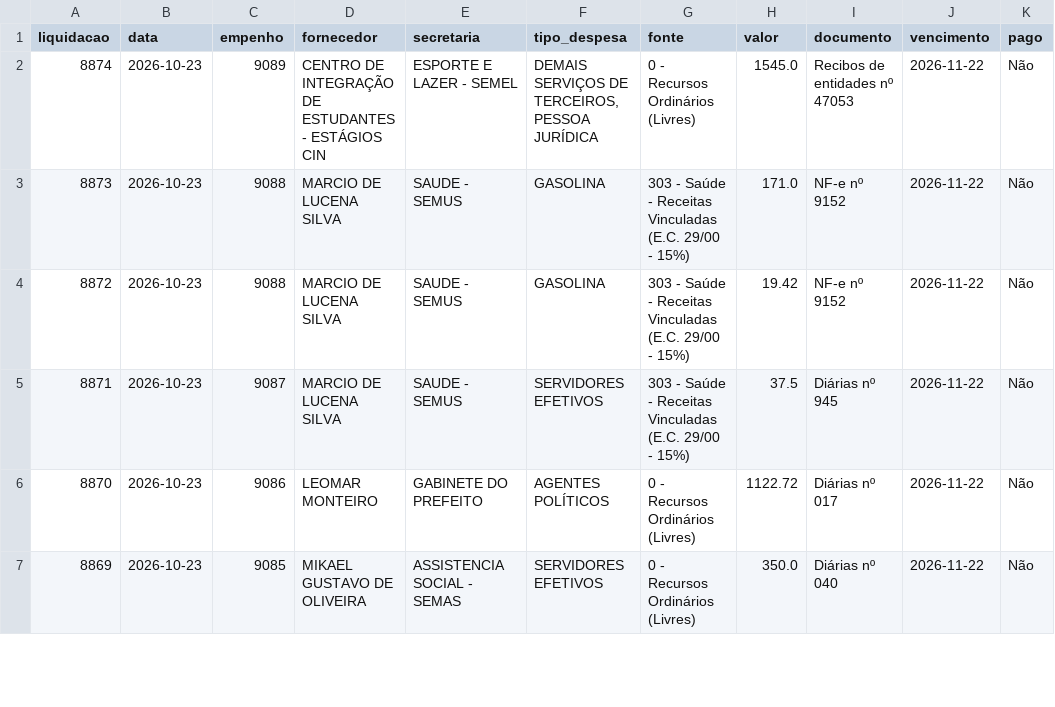
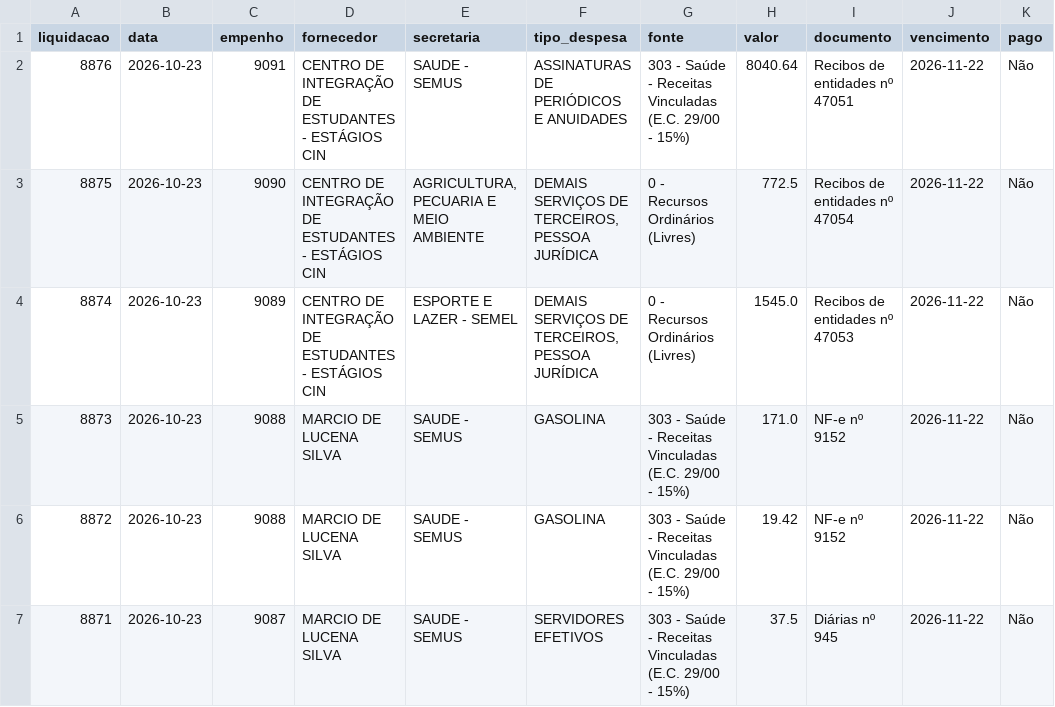
Before and after one commit to vagnerims2/painel-leopolis, a CSV file: data/liquidacoes.csv, drawn as a sheet; only a part is shown; the shorter side is filled out with more unchanged rows.

```diff
--- a/data/liquidacoes.csv
+++ b/data/liquidacoes.csv
@@ -1,2 +1,4 @@
 liquidacao,data,empenho,fornecedor,secretaria,tipo_despesa,fonte,valor,documento,vencimento,pago
+8876,2026-10-23,9091,CENTRO DE INTEGRAÇÃO DE ESTUDANTES - ESTÁGIOS CIN,SAUDE - SEMUS,ASSINATURAS DE PERIÓDICOS E ANUIDADES,303 - Saúde - Receitas Vinculadas (E.C. 29/00 - 15%),8040.64,Recibos de entidades nº 47051,2026-11-22,Não
+8875,2026-10-23,9090,CENTRO DE INTEGRAÇÃO DE ESTUDANTES - ESTÁGIOS CIN,"AGRICULTURA, PECUARIA E MEIO AMBIENTE","DEMAIS SERVIÇOS DE TERCEIROS, PESSOA JURÍDICA",0 - Recursos Ordinários (Livres),772.5,Recibos de entidades nº 47054,2026-11-22,Não
 8874,2026-10-23,9089,CENTRO DE INTEGRAÇÃO DE ESTUDANTES - ESTÁGIOS CIN,ESPORTE E LAZER - SEMEL,"DEMAIS SERVIÇOS DE TERCEIROS, PESSOA JURÍDICA",0 - Recursos Ordinários (Livres),1545.0,Recibos de entidades nº 47053,2026-11-22,Não
```
Also changed, not shown: data/movimento.csv, 6 other files.
